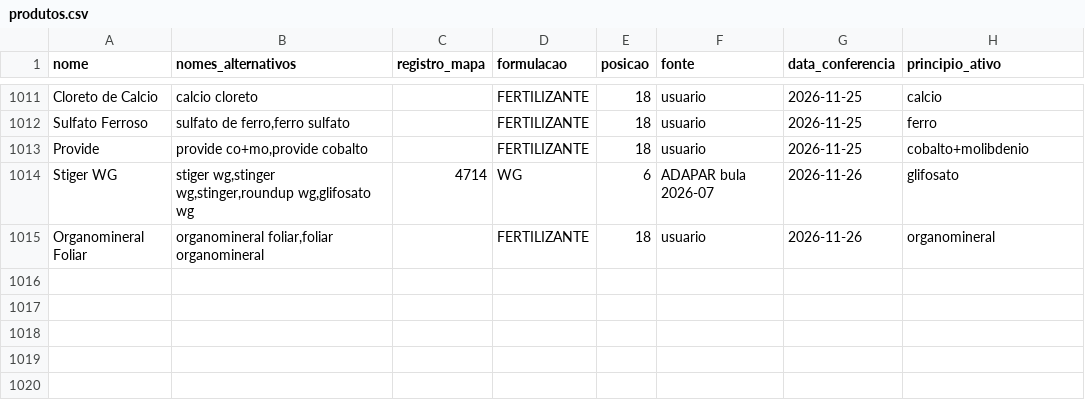
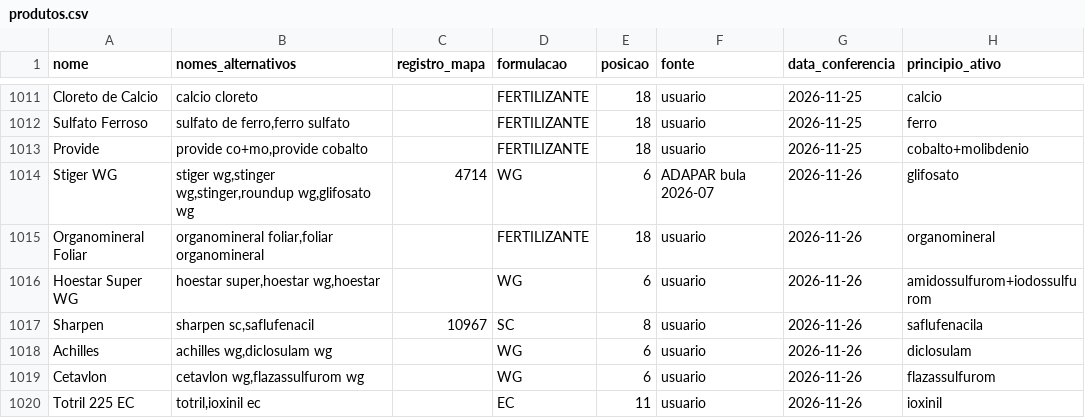
Before and after one commit to eduardopulveragro-bit/MisturaCaldas, a CSV file: data/produtos.csv, drawn as a sheet; only a part is shown, gaps mark what is left out.

```diff
--- a/data/produtos.csv
+++ b/data/produtos.csv
@@ -1015 +1015,6 @@ Stiger WG,"stiger wg,stinger wg,stinger,roundup wg,glifosato wg",4714,WG,6,ADAPA
 Organomineral Foliar,"organomineral foliar,foliar organomineral",,FERTILIZANTE,18,usuario,2026-11-26,organomineral
+Hoestar Super WG,"hoestar super,hoestar wg,hoestar",,WG,6,usuario,2026-11-26,amidossulfurom+iodossulfurom
+Sharpen,"sharpen sc,saflufenacil",10967,SC,8,usuario,2026-11-26,saflufenacila
+Achilles,"achilles wg,diclosulam wg",,WG,6,usuario,2026-11-26,diclosulam
+Cetavlon,"cetavlon wg,flazassulfurom wg",,WG,6,usuario,2026-11-26,flazassulfurom
+Totril 225 EC,"totril,ioxinil ec",,EC,11,usuario,2026-11-26,ioxinil
```
